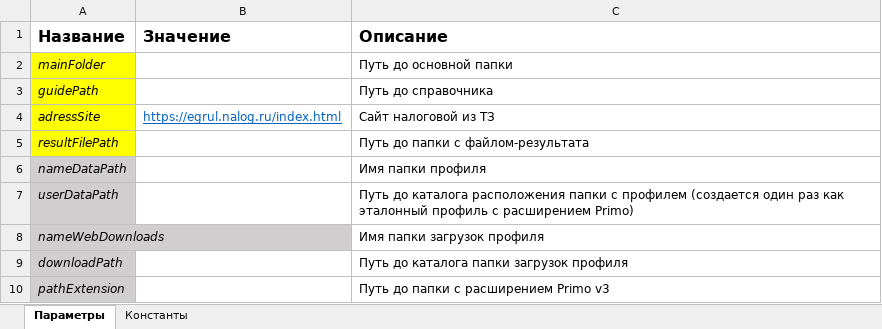
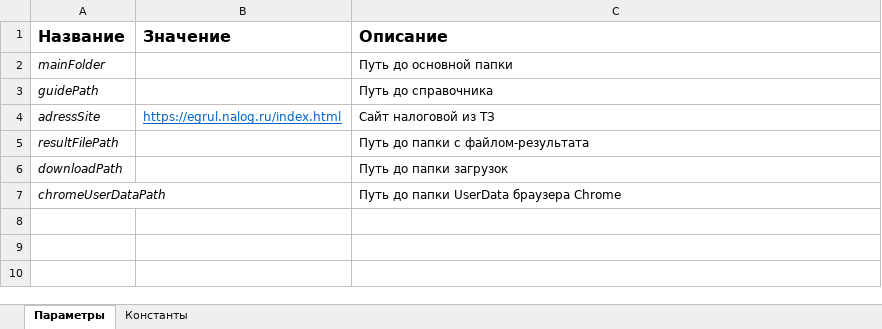
Before and after one commit to anthem-h/Test-Evraz, an Excel workbook: TestProject/Данные/Конфигурационный файл.xlsx, sheet Параметры, drawn as a sheet; values as stored, in another font and other column widths than the file's, no borders; removed rows and columns are numbered as before the commit, all else as after; the diff names each change by its address in the sheet, - before the commit and + after, or states it on an @@ line.

```diff
--- a/TestProject/Данные/Конфигурационный файл.xlsx (sheet Параметры)
+++ b/TestProject/Данные/Конфигурационный файл.xlsx (sheet Параметры)
-A2:A5 fill: #FFFF00
+A2:A5 fill: none
-row 6: nameDataPath |  | Имя папки профиля
-row 7: userDataPath |  | Путь до каталога расположения папки с профилем (создается один раз как эталонный профиль с расширением Primo)
-row 8: nameWebDownloads |  | Имя папки загрузок профиля
-A6 fill: #D0CECE
+A6 fill: none
-C6 (Описание): Путь до каталога папки загрузок профиля
+C6 (Описание): Путь до папки загрузок
-row 10: pathExtension |  | Путь до папки с расширением Primo v3
+row 7: chromeUserDataPath |  | Путь до папки UserData браузера Chrome
```
Also changed, not shown: 58 other files.
